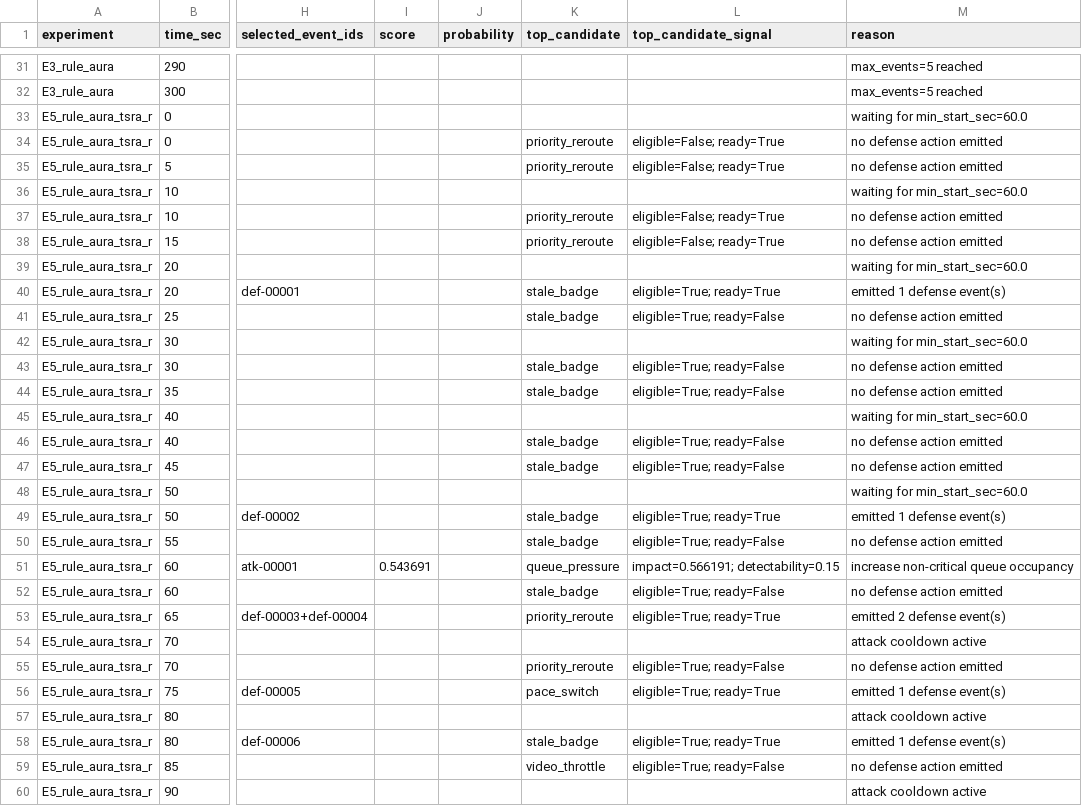
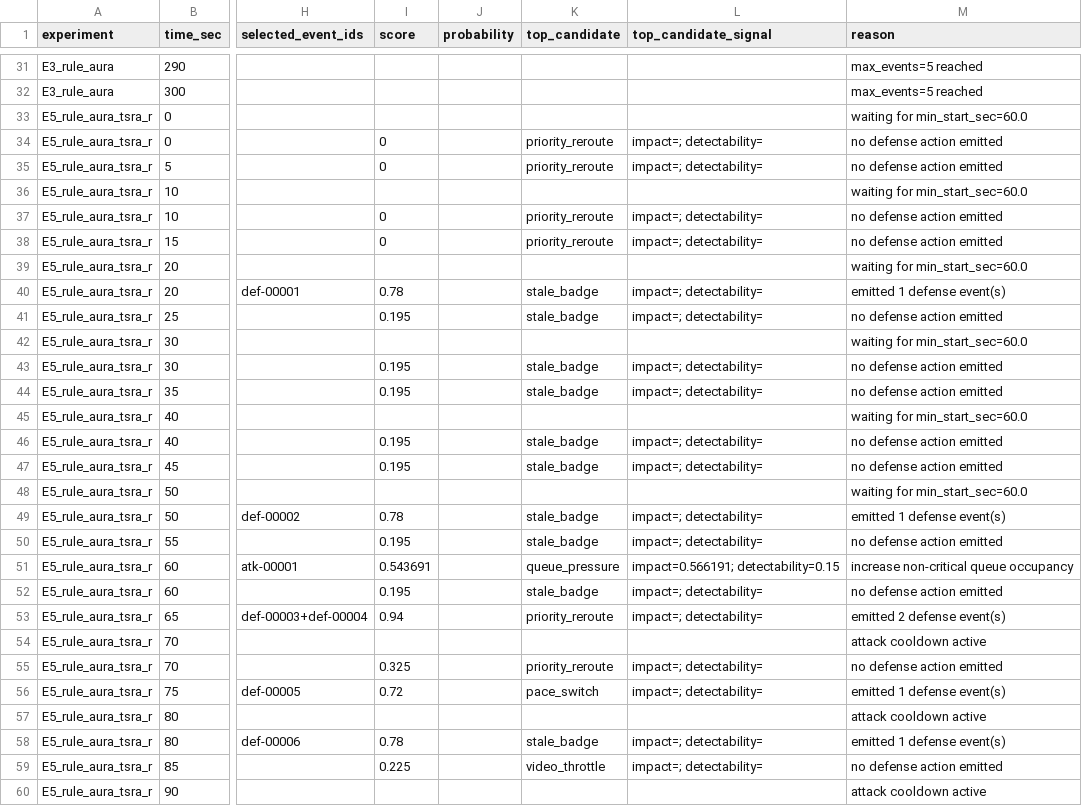
Before and after one commit to Hbin77/LIG_DAH_AGI, a CSV file: outputs/report_tables/agent_decision_trace_summary.csv, drawn as a sheet; only a part is shown, gaps mark what is left out; the diff covers the shown part only; the diff names each change by its address in the sheet, - before the commit and + after, or states it on an @@ line.

```diff
--- a/outputs/report_tables/agent_decision_trace_summary.csv
+++ b/outputs/report_tables/agent_decision_trace_summary.csv
-I34:I35 (score): (empty)
+I34:I35 (score): 0
-L34:L35 (top_candidate_signal): eligible=False; ready=True
+L34:L35 (top_candidate_signal): impact=; detectability=
-I37:I38 (score): (empty)
+I37:I38 (score): 0
-L37:L38 (top_candidate_signal): eligible=False; ready=True
+L37:L38 (top_candidate_signal): impact=; detectability=
-I40 (score): (empty)
+I40 (score): 0.78
-L40 (top_candidate_signal): eligible=True; ready=True
+L40 (top_candidate_signal): impact=; detectability=
-I41 (score): (empty)
+I41 (score): 0.195
-L41 (top_candidate_signal): eligible=True; ready=False
+L41 (top_candidate_signal): impact=; detectability=
-I43:I44 (score): (empty)
+I43:I44 (score): 0.195
-L43:L44 (top_candidate_signal): eligible=True; ready=False
+L43:L44 (top_candidate_signal): impact=; detectability=
-I46:I47 (score): (empty)
+I46:I47 (score): 0.195
-L46:L47 (top_candidate_signal): eligible=True; ready=False
+L46:L47 (top_candidate_signal): impact=; detectability=
-I49 (score): (empty)
+I49 (score): 0.78
-L49 (top_candidate_signal): eligible=True; ready=True
+L49 (top_candidate_signal): impact=; detectability=
-I50 (score): (empty)
+I50 (score): 0.195
-L50 (top_candidate_signal): eligible=True; ready=False
+L50 (top_candidate_signal): impact=; detectability=
-I52 (score): (empty)
+I52 (score): 0.195
-L52 (top_candidate_signal): eligible=True; ready=False
+L52 (top_candidate_signal): impact=; detectability=
-I53 (score): (empty)
+I53 (score): 0.94
-L53 (top_candidate_signal): eligible=True; ready=True
+L53 (top_candidate_signal): impact=; detectability=
-I55 (score): (empty)
+I55 (score): 0.325
-L55 (top_candidate_signal): eligible=True; ready=False
+L55 (top_candidate_signal): impact=; detectability=
-I56 (score): (empty)
+I56 (score): 0.72
-L56 (top_candidate_signal): eligible=True; ready=True
+L56 (top_candidate_signal): impact=; detectability=
-I58 (score): (empty)
+I58 (score): 0.78
-L58 (top_candidate_signal): eligible=True; ready=True
+L58 (top_candidate_signal): impact=; detectability=
-I59 (score): (empty)
+I59 (score): 0.225
-L59 (top_candidate_signal): eligible=True; ready=False
+L59 (top_candidate_signal): impact=; detectability=
```
Also changed, not shown: 90 edited cells elsewhere in this file, outputs/report_tables/agent_decision_causality_audit.csv, outputs/report_tables/agent_goal_alignment_audit.csv, 50 other files.
